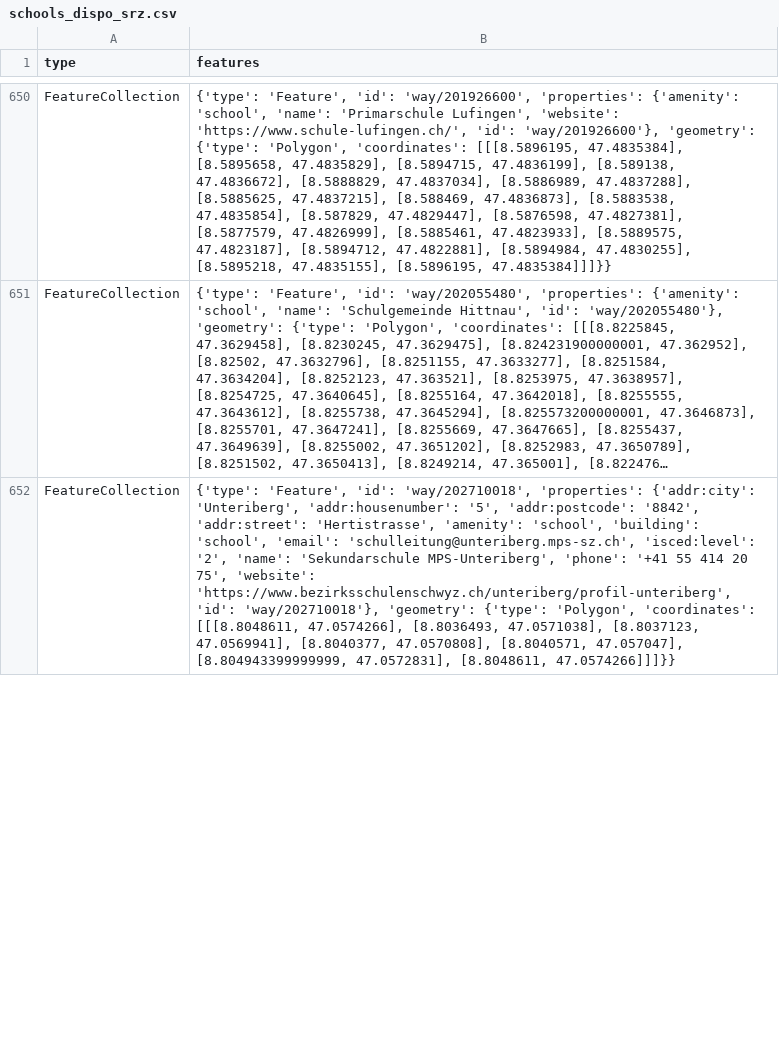
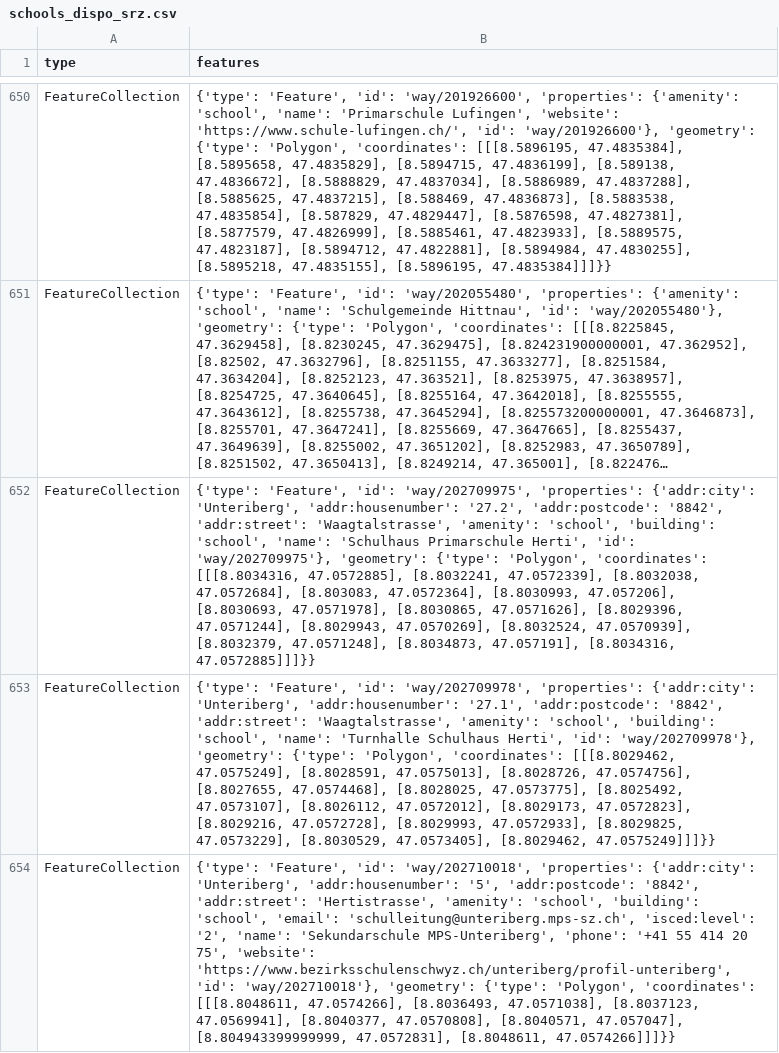
Before and after one commit to chnuessli/elz-data, a CSV file: data/csv/schools/schools_dispo_srz.csv, drawn as a sheet; only a part is shown, gaps mark what is left out; long unchanged cells end in …; the diff covers the shown part only; the diff names each change by its address in the sheet, - before the commit and + after, or states it on an @@ line.

```diff
--- a/data/csv/schools/schools_dispo_srz.csv
+++ b/data/csv/schools/schools_dispo_srz.csv
+row 652: FeatureCollection | {'type': 'Feature', 'id': 'way/202709975', 'properties': {'addr:city': 'Unteriberg', 'addr:housenumber': '27.2', 'addr:postcode': '8842', 'addr:street': 'Waagtalstrasse', 'amenity': 'school', 'building': 'school', 'name': 'Schulhaus Primarschule Herti', 'id': 'way/202709975'}, 'geometry': {'type': 'Polygon', 'coordinates': [[[8.8034316, 47.0572885], [8.8032241, 47.0572339], [8.8032038, 47.0572684], [8.803083, 47.0572364], [8.8030993, 47.057206], [8.8030693, 47.0571978], [8.8030865, 47.0571626], [8.8029396, 47.0571244], [8.8029943, 47.0570269], [8.8032524, 47.0570939], [8.8032379, 47.0571248], [8.8034873, 47.057191], [8.8034316, 47.0572885]]]}}
+row 653: FeatureCollection | {'type': 'Feature', 'id': 'way/202709978', 'properties': {'addr:city': 'Unteriberg', 'addr:housenumber': '27.1', 'addr:postcode': '8842', 'addr:street': 'Waagtalstrasse', 'amenity': 'school', 'building': 'school', 'name': 'Turnhalle Schulhaus Herti', 'id': 'way/202709978'}, 'geometry': {'type': 'Polygon', 'coordinates': [[[8.8029462, 47.0575249], [8.8028591, 47.0575013], [8.8028726, 47.0574756], [8.8027655, 47.0574468], [8.8028025, 47.0573775], [8.8025492, 47.0573107], [8.8026112, 47.0572012], [8.8029173, 47.0572823], [8.8029216, 47.0572728], [8.8029993, 47.0572933], [8.8029825, 47.0573229], [8.8030529, 47.0573405], [8.8029462, 47.0575249]]]}}
```
Also changed, not shown: 1 added row and 1 edited cell elsewhere in this file, data/csv/access/gates/gates_dispo_srz.csv, data/csv/facilities/hospital/hospital_switzerland.csv, 7 other files.
